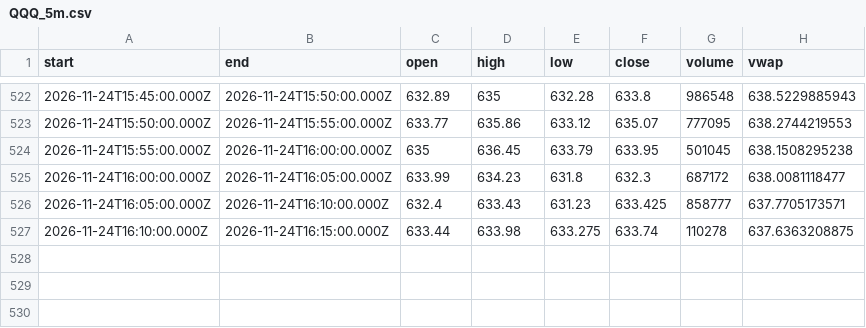
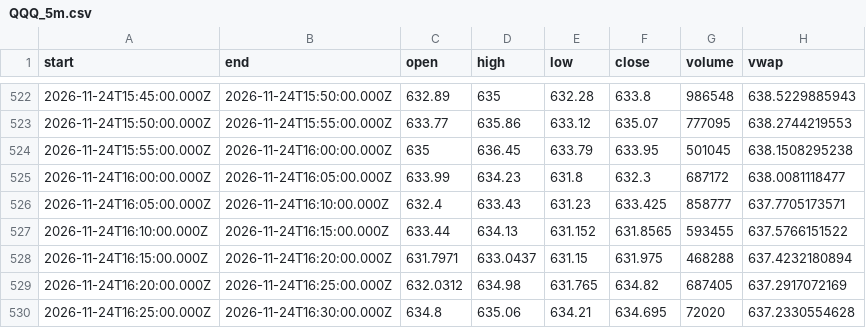
Before and after one commit to karab-commits/trading-desk, a CSV file: bars/QQQ_5m.csv, drawn as a sheet; only a part is shown, gaps mark what is left out.

```diff
--- a/bars/QQQ_5m.csv
+++ b/bars/QQQ_5m.csv
@@ -526,2 +526,5 @@ start,end,open,high,low,close,volume,vwap
 2026-11-24T16:05:00.000Z,2026-11-24T16:10:00.000Z,632.4,633.43,631.23,633.425,858777,637.7705173571
-2026-11-24T16:10:00.000Z,2026-11-24T16:15:00.000Z,633.44,633.98,633.275,633.74,110278,637.6363208875
+2026-11-24T16:10:00.000Z,2026-11-24T16:15:00.000Z,633.44,634.13,631.152,631.8565,593455,637.5766151522
+2026-11-24T16:15:00.000Z,2026-11-24T16:20:00.000Z,631.7971,633.0437,631.15,631.975,468288,637.4232180894
+2026-11-24T16:20:00.000Z,2026-11-24T16:25:00.000Z,632.0312,634.98,631.765,634.82,687405,637.2917072169
+2026-11-24T16:25:00.000Z,2026-11-24T16:30:00.000Z,634.8,635.06,634.21,634.695,72020,637.2330554628
```
Also changed, not shown: 4 other files.
